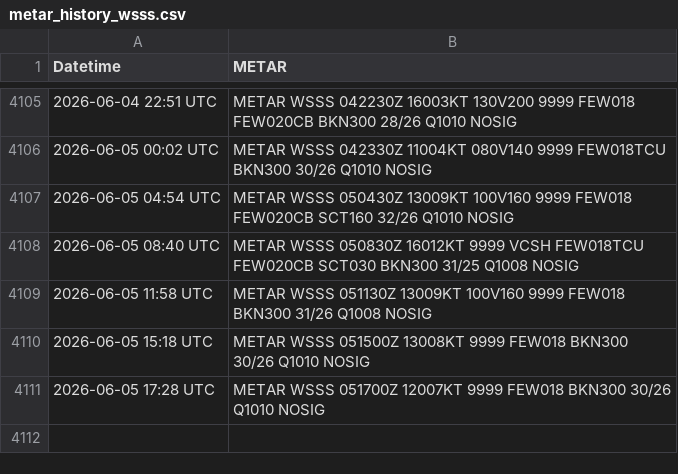
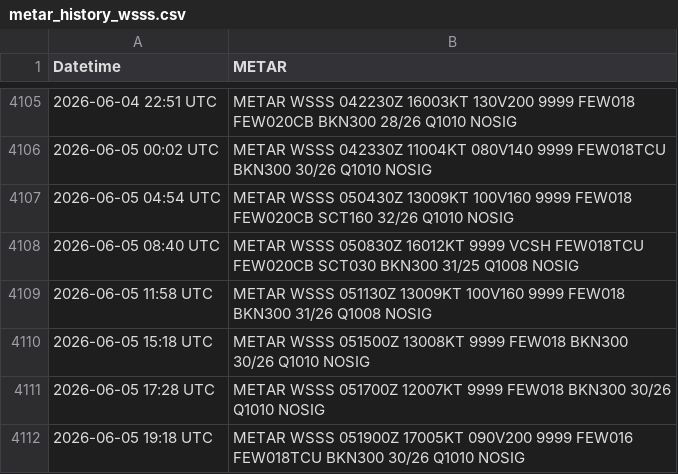
Before and after one commit to ngyujingfromtpams/wsss-metar-archive, a CSV file: metar_history_wsss.csv, drawn as a sheet; only a part is shown, gaps mark what is left out; the diff names each change by its address in the sheet, - before the commit and + after, or states it on an @@ line.

```diff
--- a/metar_history_wsss.csv
+++ b/metar_history_wsss.csv
+row 4112: 2026-06-05 19:18 UTC | METAR WSSS 051900Z 17005KT 090V200 9999 FEW016 FEW018TCU BKN300 30/26 Q1010 NOSIG
```
